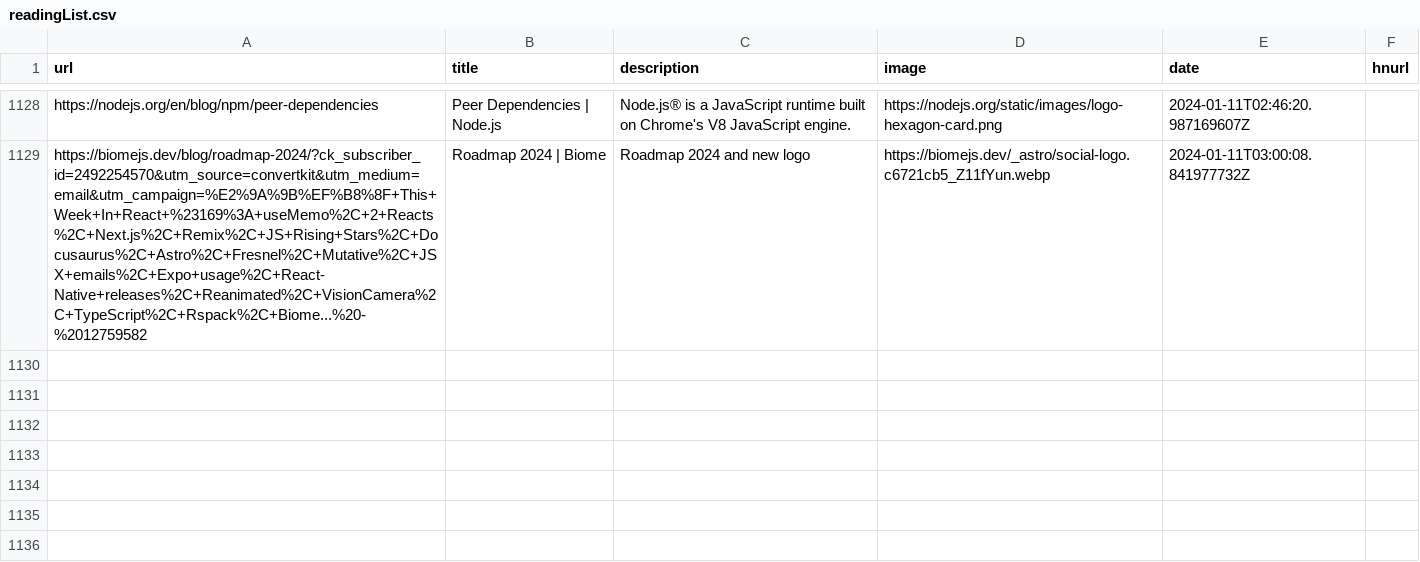
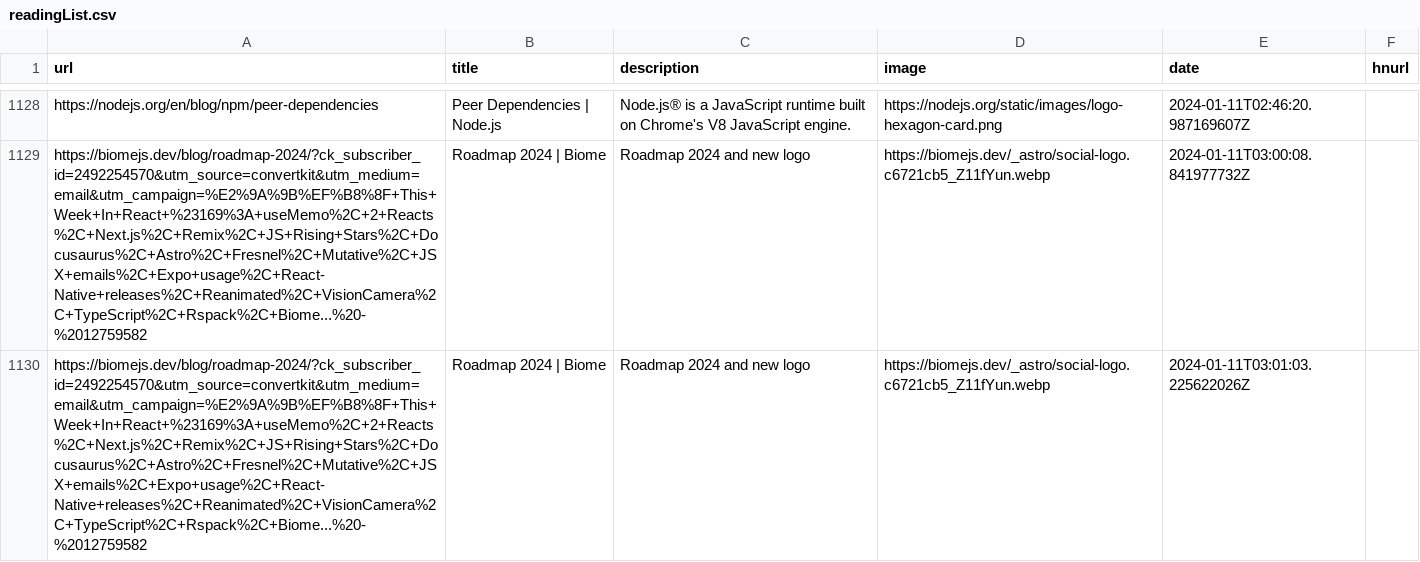
Before and after one commit to Ivan-du-toit/readingList, a CSV file: readingList.csv, drawn as a sheet; only a part is shown, gaps mark what is left out; the diff names each change by its address in the sheet, - before the commit and + after, or states it on an @@ line.

Commit message:
Automated reading list update on Thu Jan 11 03:01:03 UTC 2024

```diff
--- a/readingList.csv
+++ b/readingList.csv
+row 1130: https://biomejs.dev/blog/roadmap-2024/?ck_subscriber_id=2492254570&utm_source=convertkit&utm_medium=email&utm_campaign=%E2%9A%9B%EF%B8%8F+This+Week+In+React+%23169%3A+useMemo%2C+2+Reacts%2C+Next.js%2C+Remix%2C+JS+Rising+Stars%2C+Docusaurus%2C+Astro%2C+Fresnel%2C+Mutative%2C+JSX+emails%2C+Expo+usage%2C+React-Native+releases%2C+Reanimated%2C+VisionCamera%2C+TypeScript%2C+Rspack%2C+Biome...%20-%2012759582 | Roadmap 2024 | Biome | Roadmap 2024 and new logo | https://biomejs.dev/_astro/social-logo.c6721cb5_Z11fYun.webp | 2024-01-11T03:01:03.225622026Z
```
